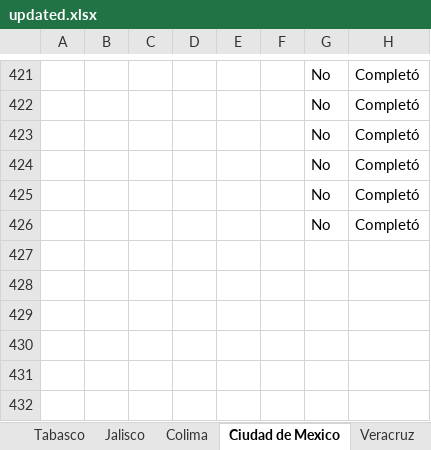
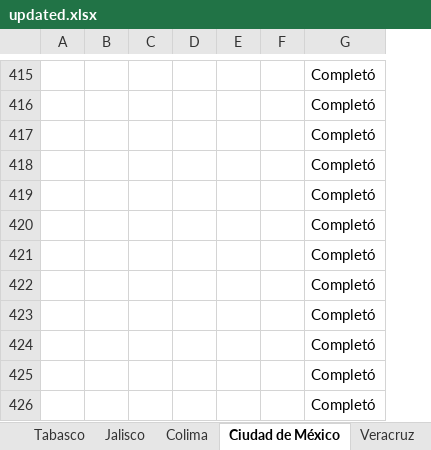
Before and after one commit to ssk42/Student-Data-Analytics, an Excel workbook: updated.xlsx, sheet Ciudad de México, drawn as a sheet; only a part is shown, gaps mark what is left out; values as stored, in another font and other column widths than the file's, no borders; conditional formats not drawn; removed rows and columns are numbered as before the commit, all else as after; the diff covers the shown part only; the diff names each change by its address in the sheet, - before the commit and + after, or states it on an @@ line.

```diff
--- a/updated.xlsx (sheet Ciudad de México)
+++ b/updated.xlsx (sheet Ciudad de México)
-sheet tab: Ciudad de Mexico
+sheet tab: Ciudad de México
-column C, empty
+column C, empty
-column G, rows 421-426: all No
+row 421:  |  |  |  |  |  | Completó
+row 422:  |  |  |  |  |  | Completó
+row 423:  |  |  |  |  |  | Completó
+row 424:  |  |  |  |  |  | Completó
+row 425:  |  |  |  |  |  | Completó
+row 426:  |  |  |  |  |  | Completó
```
Also changed, not shown: 10 added rows, 16 removed rows, 13 moved rows, 4 edited cells and cell formats elsewhere in this sheet, sheet San Luis Potosí, sheet Nuevo León, sheet Querétaro, sheet Aguascalientes, sheet Morelos, sheet Baja California, 8 more sheets, Oaxaca Completes.xlsx, Tabasco Completes.xlsx, 48 other files.
